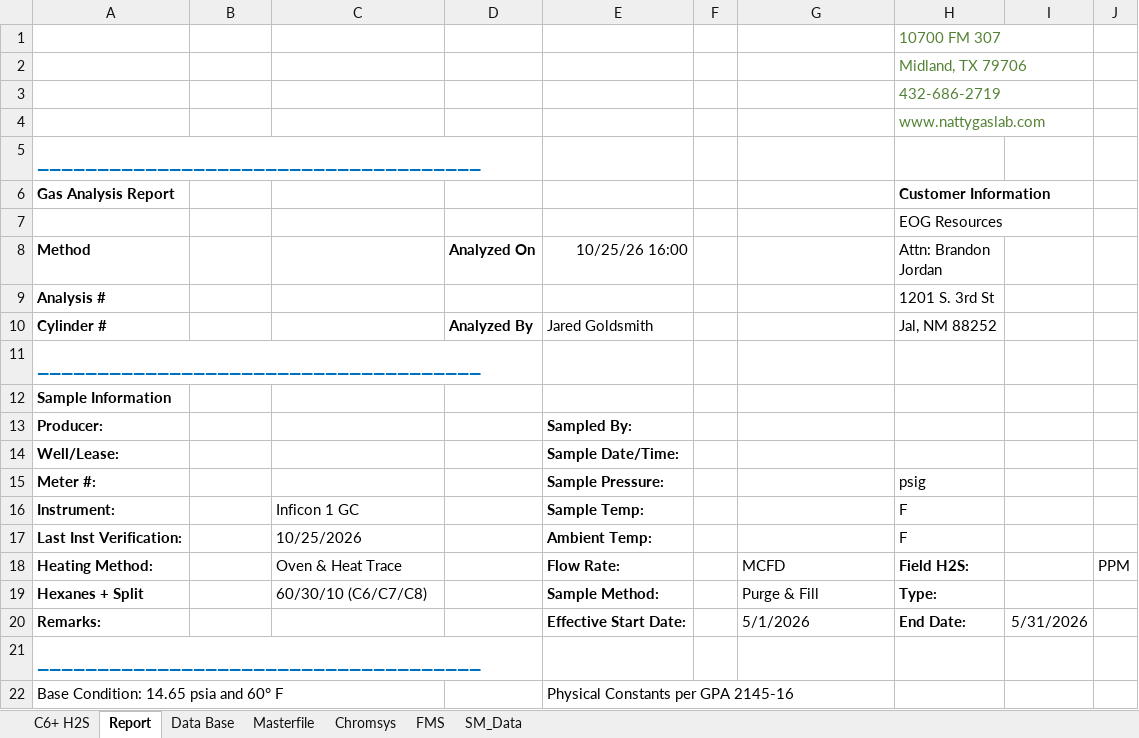
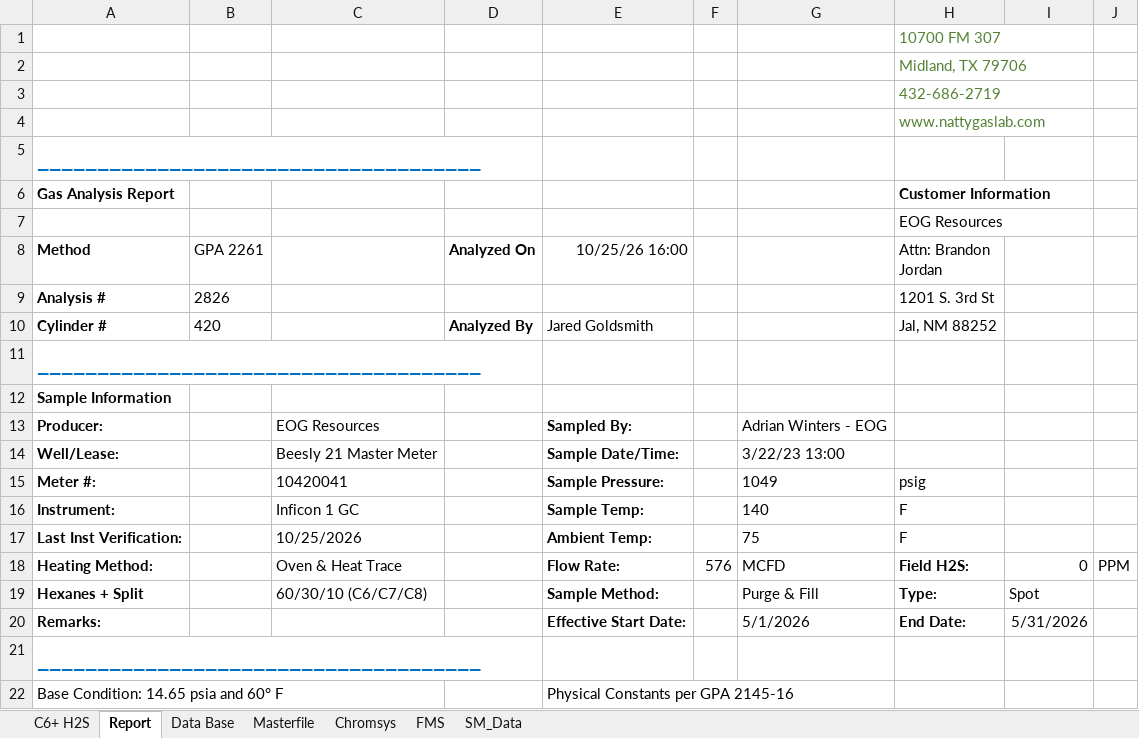
Before and after one commit to moingithub/lims-backend, an Excel workbook: uploads/user_reports/Import Report Template-V2.xlsx, sheet Report, drawn as a sheet; only a part is shown; values as stored, in another font and other column widths than the file's, no borders; charts and pictures not drawn; the diff names each change by its address in the sheet, - before the commit and + after, or states it on an @@ line.

Commit message:
Refined Link Report to Report Files and allowed four different files

```diff
--- a/uploads/user_reports/Import Report Template-V2.xlsx (sheet Report)
+++ b/uploads/user_reports/Import Report Template-V2.xlsx (sheet Report)
-B8: (empty)
+B8: GPA 2261
-B9 (GPA 2261): (empty)
+B9 (GPA 2261): 2826
-B10 (GPA 2261): (empty)
+B10 (GPA 2261): 420
-C13: (empty)
+C13: EOG Resources
-G13: (empty)
+G13: Adrian Winters - EOG
-C14: (empty)
+C14: Beesly 21 Master Meter
-G14: (empty)
+G14: 3/22/23 13:00
-C15: (empty)
+C15: 10420041
-G15: (empty)
+G15: 1049
-G16: (empty)
+G16: 140
-G17: (empty)
+G17: 75
-F18: (empty)
+F18: 576
-I18: (empty)
+I18: 0
-I19: (empty)
+I19: Spot
```
Also changed, not shown: sheet SM_Data, sheet Masterfile, sheet Data Base, sheet Chromsys, sheet FMS, sheet C6+ H2S, charts or pictures, 17 other files.
